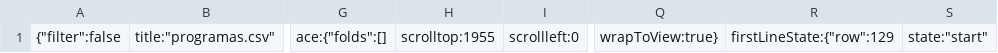
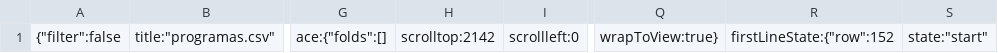
Before and after one commit to alexpoison100/Univalle, a CSV file: .c9/metadata/workspace/programas.csv, drawn as a sheet; only a part is shown, gaps mark what is left out; the diff names each change by its address in the sheet, - before the commit and + after, or states it on an @@ line.

```diff
--- a/.c9/metadata/workspace/programas.csv
+++ b/.c9/metadata/workspace/programas.csv
-H1: scrolltop:1955
+H1: scrolltop:2142
-R1: firstLineState:{"row":129
+R1: firstLineState:{"row":152
```
Also changed, not shown: 42 other files.
